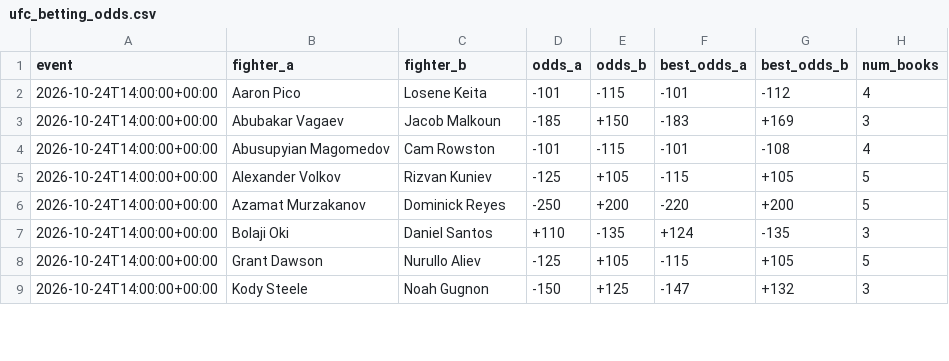
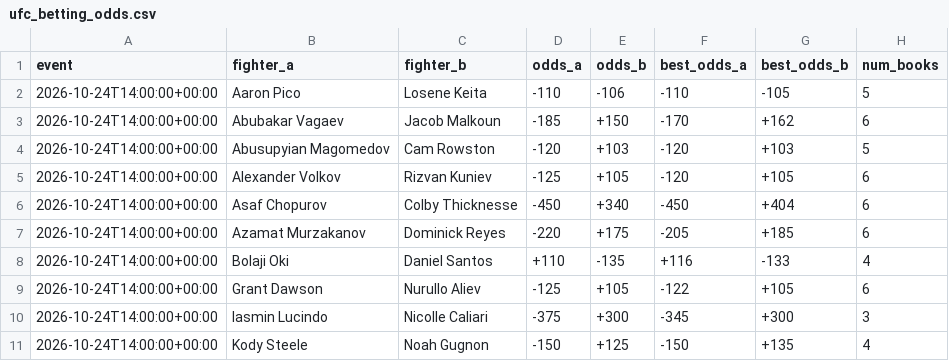
Before and after one commit to sockybobocky/ufc-data, a CSV file: ufc_betting_odds.csv, drawn as a sheet; only a part is shown; the diff covers the shown part only.

```diff
--- a/ufc_betting_odds.csv
+++ b/ufc_betting_odds.csv
@@ -1,9 +1,11 @@
 event,fighter_a,fighter_b,odds_a,odds_b,best_odds_a,best_odds_b,num_books
-2026-10-24T14:00:00+00:00,Aaron Pico,Losene Keita,-101,-115,-101,-112,4
-2026-10-24T14:00:00+00:00,Abubakar Vagaev,Jacob Malkoun,-185,+150,-183,+169,3
-2026-10-24T14:00:00+00:00,Abusupyian Magomedov,Cam Rowston,-101,-115,-101,-108,4
-2026-10-24T14:00:00+00:00,Alexander Volkov,Rizvan Kuniev,-125,+105,-115,+105,5
-2026-10-24T14:00:00+00:00,Azamat Murzakanov,Dominick Reyes,-250,+200,-220,+200,5
-2026-10-24T14:00:00+00:00,Bolaji Oki,Daniel Santos,+110,-135,+124,-135,3
-2026-10-24T14:00:00+00:00,Grant Dawson,Nurullo Aliev,-125,+105,-115,+105,5
-2026-10-24T14:00:00+00:00,Kody Steele,Noah Gugnon,-150,+125,-147,+132,3
+2026-10-24T14:00:00+00:00,Aaron Pico,Losene Keita,-110,-106,-110,-105,5
+2026-10-24T14:00:00+00:00,Abubakar Vagaev,Jacob Malkoun,-185,+150,-170,+162,6
+2026-10-24T14:00:00+00:00,Abusupyian Magomedov,Cam Rowston,-120,+103,-120,+103,5
+2026-10-24T14:00:00+00:00,Alexander Volkov,Rizvan Kuniev,-125,+105,-120,+105,6
+2026-10-24T14:00:00+00:00,Asaf Chopurov,Colby Thicknesse,-450,+340,-450,+404,6
+2026-10-24T14:00:00+00:00,Azamat Murzakanov,Dominick Reyes,-220,+175,-205,+185,6
+2026-10-24T14:00:00+00:00,Bolaji Oki,Daniel Santos,+110,-135,+116,-133,4
+2026-10-24T14:00:00+00:00,Grant Dawson,Nurullo Aliev,-125,+105,-122,+105,6
+2026-10-24T14:00:00+00:00,Iasmin Lucindo,Nicolle Caliari,-375,+300,-345,+300,3
+2026-10-24T14:00:00+00:00,Kody Steele,Noah Gugnon,-150,+125,-150,+135,4
```
Also changed, not shown: 16 edited cells elsewhere in this file, 3 other files.
